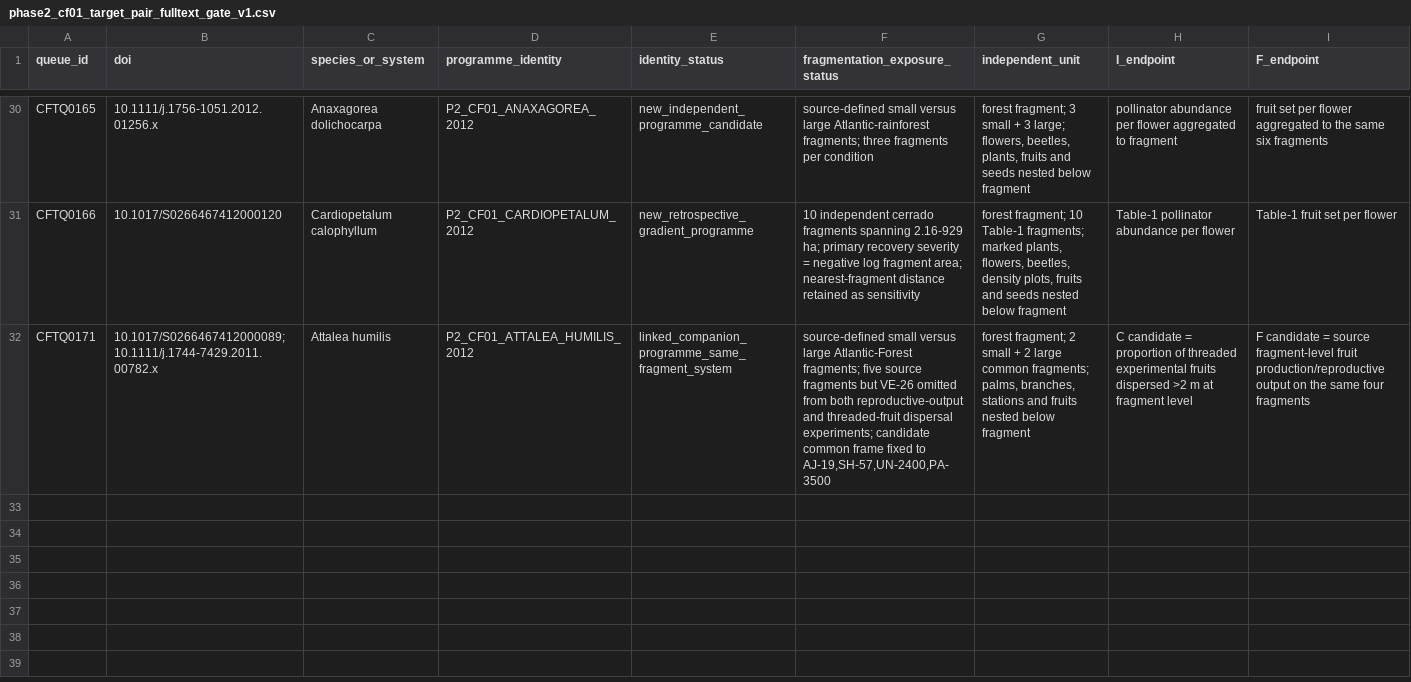
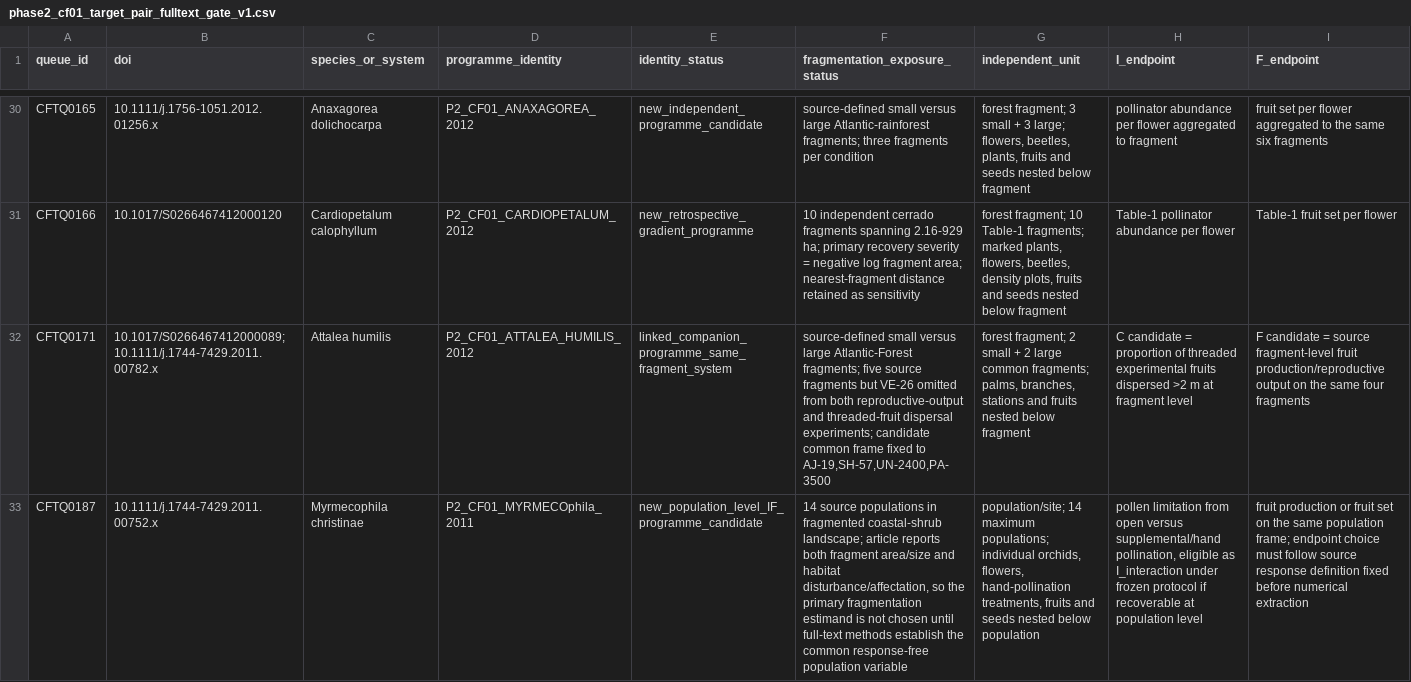
Before and after one commit to zuizui0223/egwee, a CSV file: evidence/meta_extraction/phase2_cf01_target_pair_fulltext_gate_v1.csv, drawn as a sheet; only a part is shown, gaps mark what is left out; rows hold the shown columns only; the diff names each change by its address in the sheet, - before the commit and + after, or states it on an @@ line.

Commit message:
Gate Myrmecophila fragmentation I-F estimand

```diff
--- a/evidence/meta_extraction/phase2_cf01_target_pair_fulltext_gate_v1.csv
+++ b/evidence/meta_extraction/phase2_cf01_target_pair_fulltext_gate_v1.csv
+row 33: CFTQ0187 | 10.1111/j.1744-7429.2011.00752.x | Myrmecophila christinae | P2_CF01_MYRMECOphila_2011 | new_population_level_IF_programme_candidate | 14 source populations in fragmented coastal-shrub landscape; article reports both fragment area/size and habitat disturbance/affectation, so the primary fragmentation estimand is not chosen until full-text methods establish the common response-free population variable | population/site; 14 maximum populations; individual orchids, flowers, hand-pollination treatments, fruits and seeds nested below population | pollen limitation from open versus supplemental/hand pollination, eligible as I_interaction under frozen protocol if recoverable at population level | fruit production or fruit set on the same population frame; endpoint choice must follow source response definition fixed before numerical extraction
```
